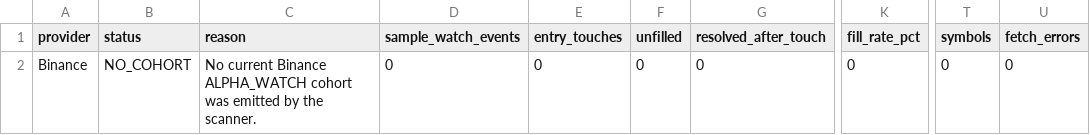
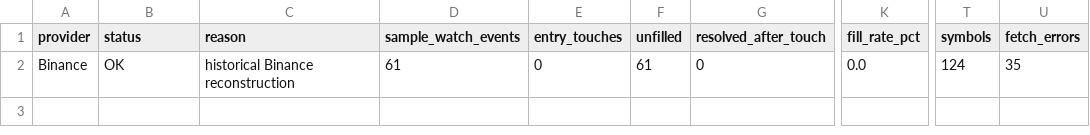
Before and after one commit to KikikJourney/Crypto-Scanner, a CSV file: data/alpha_watch_binance_research_report.csv, drawn as a sheet; only a part is shown, gaps mark what is left out; the diff names each change by its address in the sheet, - before the commit and + after, or states it on an @@ line.

```diff
--- a/data/alpha_watch_binance_research_report.csv
+++ b/data/alpha_watch_binance_research_report.csv
-B2 (status): NO_COHORT
+B2 (status): OK
-C2 (reason): No current Binance ALPHA_WATCH cohort was emitted by the scanner.
+C2 (reason): historical Binance reconstruction
-D2 (sample_watch_events): 0
+D2 (sample_watch_events): 61
-F2 (unfilled): 0
+F2 (unfilled): 61
-K2 (fill_rate_pct): 0
+K2 (fill_rate_pct): 0.0
-T2 (symbols): 0
+T2 (symbols): 124
-U2 (fetch_errors): 0
+U2 (fetch_errors): 35
```
Also changed, not shown: data/crypto_universe.csv, data/scalping_action_history.csv, 4 other files.
